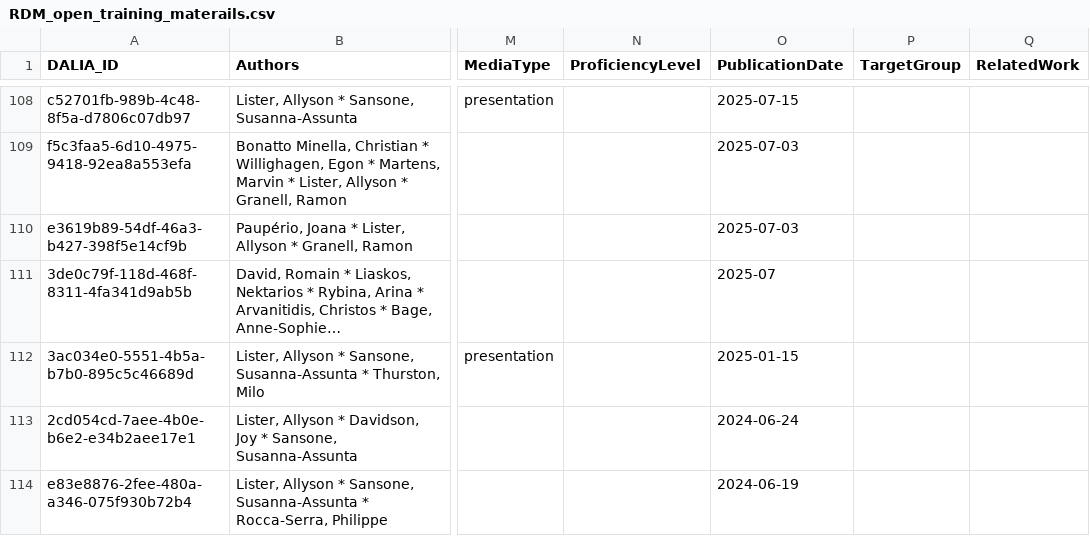
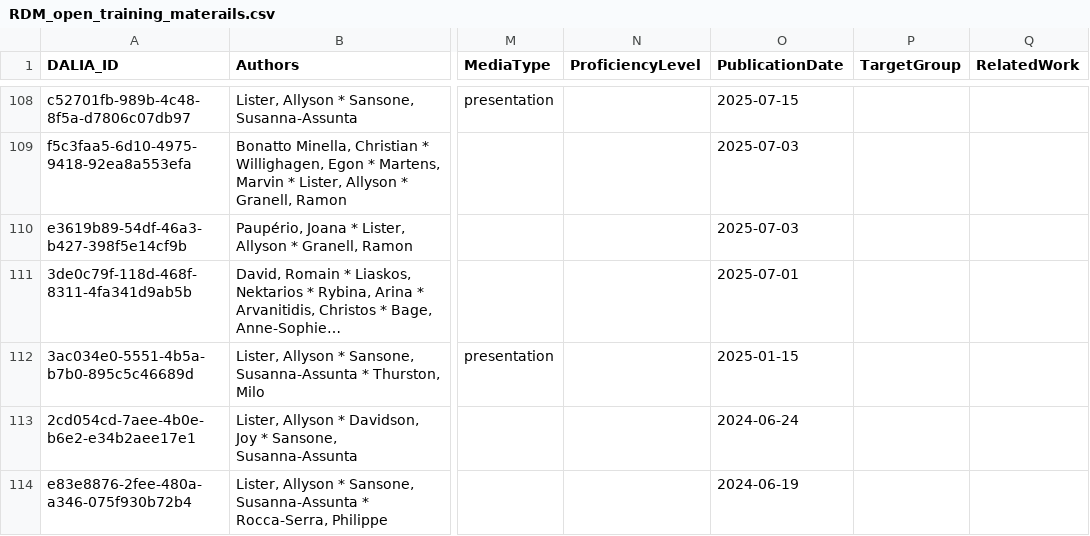
Before and after one commit to data-literacy-alliance/dalia-curation, a CSV file: curation/RDM_open_training_materails.csv, drawn as a sheet; only a part is shown, gaps mark what is left out; long unchanged cells end in …; the diff names each change by its address in the sheet, - before the commit and + after, or states it on an @@ line.

Commit message:
Update RDM_open_training_materails.csv 6th

```diff
--- a/curation/RDM_open_training_materails.csv
+++ b/curation/RDM_open_training_materails.csv
-O111 (PublicationDate): 2025-07
+O111 (PublicationDate): 2025-07-01
```
